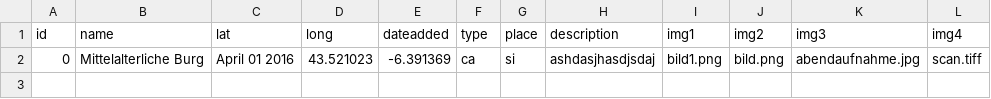
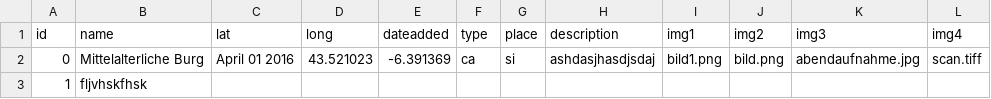
Before and after one commit to emilhaas/emilhaas.github.io, a CSV file: _data/ruinas_neu.csv, drawn as a sheet; the diff names each change by its address in the sheet, - before the commit and + after, or states it on an @@ line.

Commit message:
emilupdate16042020

```diff
--- a/_data/ruinas_neu.csv
+++ b/_data/ruinas_neu.csv
+row 3: 1 | fljvhskfhsk
```
